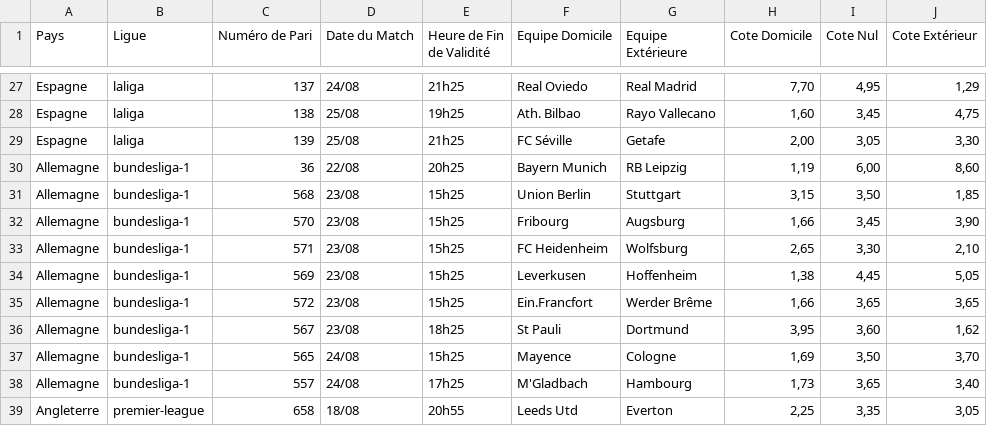
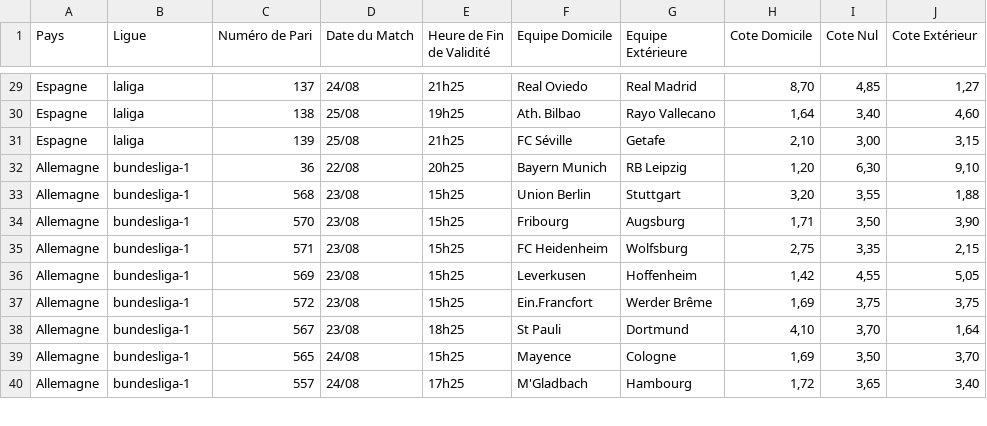
Before and after one commit to Metimer/Goalytics, a CSV file: cotes_du_jour.csv, drawn as a sheet; only a part is shown, gaps mark what is left out; removed rows and columns are numbered as before the commit, all else as after; the diff covers the shown part only; the diff names each change by its address in the sheet, - before the commit and + after, or states it on an @@ line.

Commit message:
Mise à jour des fichiers CSV des cotes

```diff
--- a/cotes_du_jour.csv
+++ b/cotes_du_jour.csv
-H29 (Cote Domicile): 7,70
+H29 (Cote Domicile): 8,70
-I29 (Cote Nul): 4,95
+I29 (Cote Nul): 4,85
-J29 (Cote Extérieur): 1,29
+J29 (Cote Extérieur): 1,27
-H30 (Cote Domicile): 1,60
+H30 (Cote Domicile): 1,64
-I30 (Cote Nul): 3,45
+I30 (Cote Nul): 3,40
-J30 (Cote Extérieur): 4,75
+J30 (Cote Extérieur): 4,60
-H31 (Cote Domicile): 2,00
+H31 (Cote Domicile): 2,10
-I31 (Cote Nul): 3,05
+I31 (Cote Nul): 3,00
-J31 (Cote Extérieur): 3,30
+J31 (Cote Extérieur): 3,15
-H32 (Cote Domicile): 1,19
+H32 (Cote Domicile): 1,20
-I32 (Cote Nul): 6,00
+I32 (Cote Nul): 6,30
-J32 (Cote Extérieur): 8,60
+J32 (Cote Extérieur): 9,10
-H33 (Cote Domicile): 3,15
+H33 (Cote Domicile): 3,20
-I33 (Cote Nul): 3,50
+I33 (Cote Nul): 3,55
-J33 (Cote Extérieur): 1,85
+J33 (Cote Extérieur): 1,88
-H34 (Cote Domicile): 1,66
+H34 (Cote Domicile): 1,71
-I34 (Cote Nul): 3,45
+I34 (Cote Nul): 3,50
-H35 (Cote Domicile): 2,65
+H35 (Cote Domicile): 2,75
-I35 (Cote Nul): 3,30
+I35 (Cote Nul): 3,35
-J35 (Cote Extérieur): 2,10
+J35 (Cote Extérieur): 2,15
-H36 (Cote Domicile): 1,38
+H36 (Cote Domicile): 1,42
-I36 (Cote Nul): 4,45
+I36 (Cote Nul): 4,55
-H37 (Cote Domicile): 1,66
+H37 (Cote Domicile): 1,69
-I37 (Cote Nul): 3,65
+I37 (Cote Nul): 3,75
-J37 (Cote Extérieur): 3,65
+J37 (Cote Extérieur): 3,75
-H38 (Cote Domicile): 3,95
+H38 (Cote Domicile): 4,10
-I38 (Cote Nul): 3,60
+I38 (Cote Nul): 3,70
-J38 (Cote Extérieur): 1,62
+J38 (Cote Extérieur): 1,64
-H40 (Cote Domicile): 1,73
+H40 (Cote Domicile): 1,72
-row 39: Angleterre | premier-league | 658 | 18/08 | 20h55 | Leeds Utd | Everton | 2,25 | 3,35 | 3,05
```
Also changed, not shown: 3 added rows, 1 removed row and 86 edited cells elsewhere in this file.
